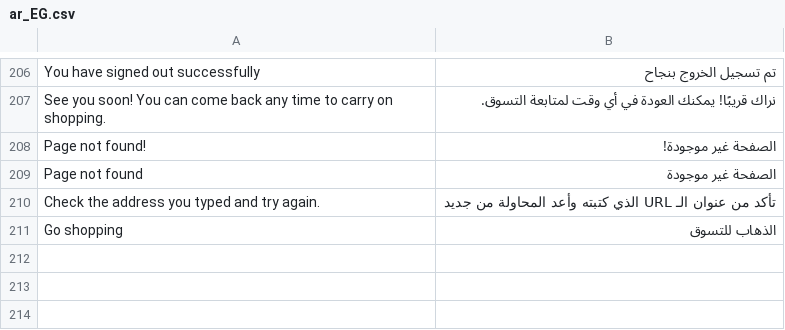
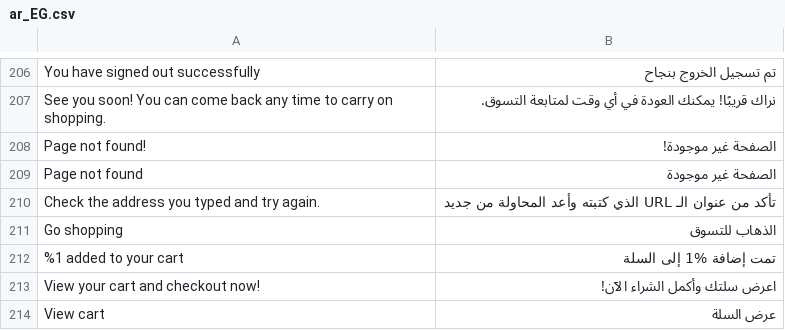
Before and after one commit to EzzAly74/El-3assal, a CSV file: app/design/frontend/Spartrak/spartrak/i18n/ar_EG.csv, drawn as a sheet; only a part is shown, gaps mark what is left out.

```diff
--- a/app/design/frontend/Spartrak/spartrak/i18n/ar_EG.csv
+++ b/app/design/frontend/Spartrak/spartrak/i18n/ar_EG.csv
@@ -211 +211,4 @@
 "Go shopping","الذهاب للتسوق"
+"%1 added to your cart","تمت إضافة %1 إلى السلة"
+"View your cart and checkout now!","اعرض سلتك وأكمل الشراء الآن!"
+"View cart","عرض السلة"
```
Also changed, not shown: 11 other files.
